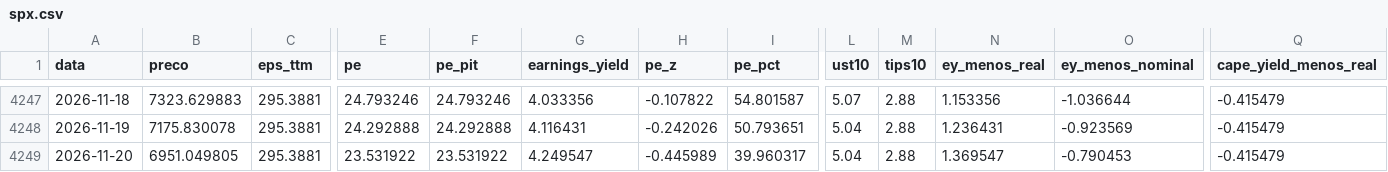
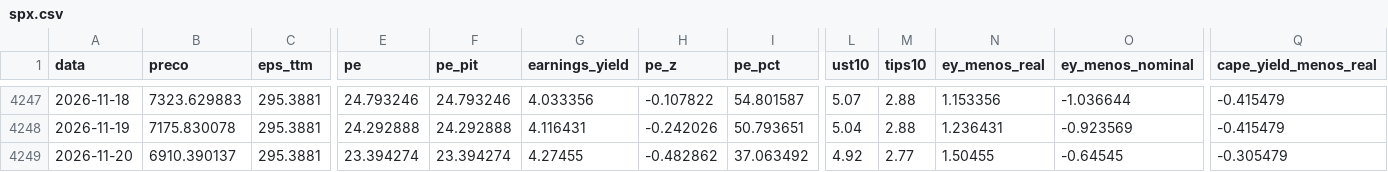
Before and after one commit to jmagomez/ibov-spx-pe-dashboard, a CSV file: data/processed/spx.csv, drawn as a sheet; only a part is shown, gaps mark what is left out; the diff names each change by its address in the sheet, - before the commit and + after, or states it on an @@ line.

```diff
--- a/data/processed/spx.csv
+++ b/data/processed/spx.csv
-B4249 (preco): 6951.049805
+B4249 (preco): 6910.390137
-E4249 (pe): 23.531922
+E4249 (pe): 23.394274
-F4249 (pe_pit): 23.531922
+F4249 (pe_pit): 23.394274
-G4249 (earnings_yield): 4.249547
+G4249 (earnings_yield): 4.27455
-H4249 (pe_z): -0.445989
+H4249 (pe_z): -0.482862
-I4249 (pe_pct): 39.960317
+I4249 (pe_pct): 37.063492
-L4249 (ust10): 5.04
+L4249 (ust10): 4.92
-M4249 (tips10): 2.88
+M4249 (tips10): 2.77
-N4249 (ey_menos_real): 1.369547
+N4249 (ey_menos_real): 1.50455
-O4249 (ey_menos_nominal): -0.790453
+O4249 (ey_menos_nominal): -0.64545
-Q4249 (cape_yield_menos_real): -0.415479
+Q4249 (cape_yield_menos_real): -0.305479
```
Also changed, not shown: data/processed/comparativo.csv, 4 other files.
